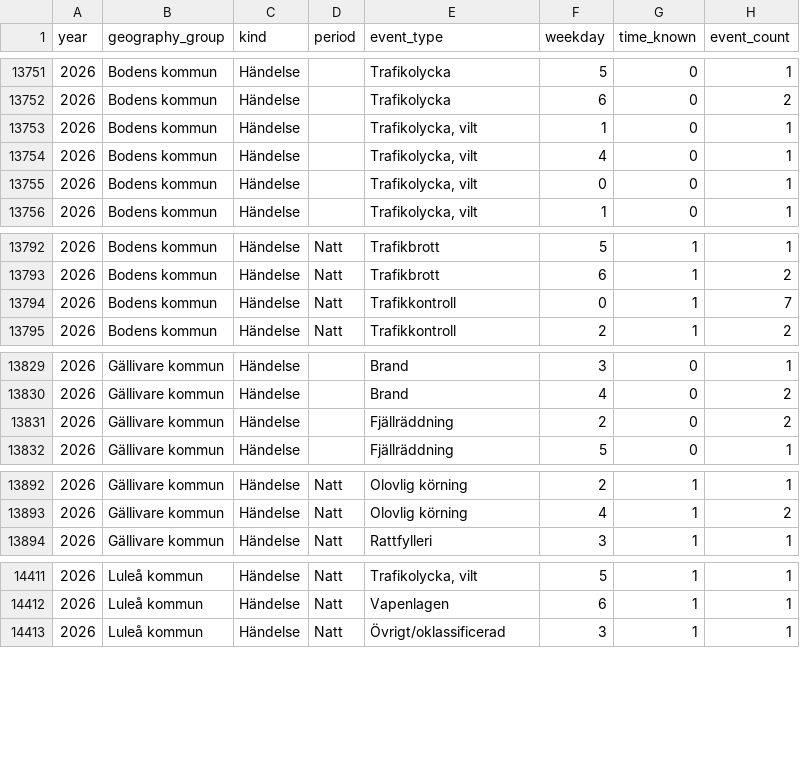
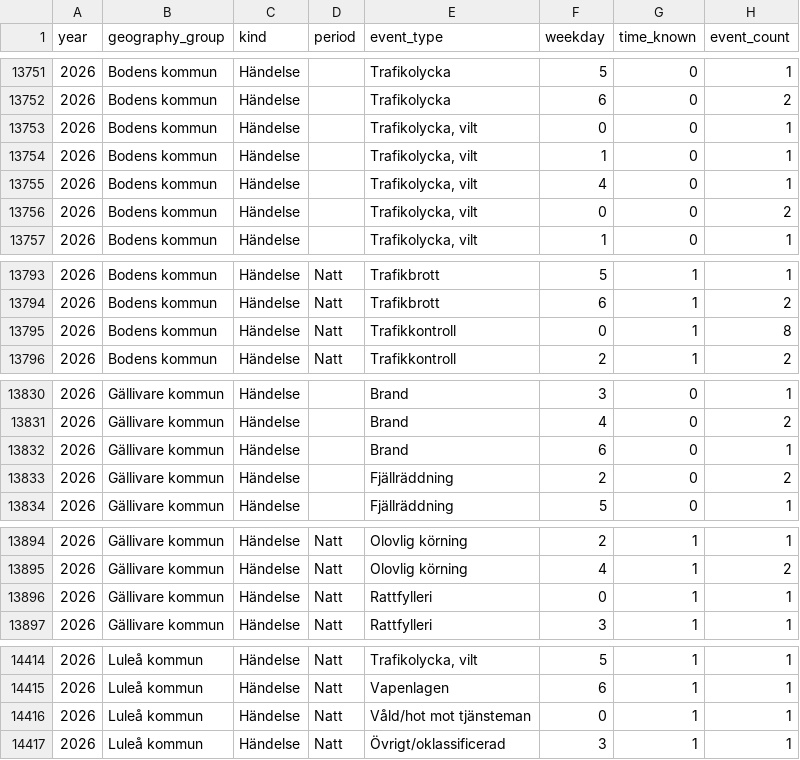
Before and after one commit to Lulea-statistik/Lulea-polishandelser, a CSV file: data/weekday_period_observations.csv, drawn as a sheet; only a part is shown, gaps mark what is left out; the diff covers the shown part only.

```diff
--- a/data/weekday_period_observations.csv
+++ b/data/weekday_period_observations.csv
@@ -13752,5 +13752,6 @@ year,geography_group,kind,period,event_type,weekday,time_known,event_count
 2026,Bodens kommun,Händelse,,Trafikolycka,6,0,2
+2026,Bodens kommun,Händelse,,"Trafikolycka,  vilt",0,0,1
 2026,Bodens kommun,Händelse,,"Trafikolycka,  vilt",1,0,1
 2026,Bodens kommun,Händelse,,"Trafikolycka,  vilt",4,0,1
-2026,Bodens kommun,Händelse,,"Trafikolycka, vilt",0,0,1
+2026,Bodens kommun,Händelse,,"Trafikolycka, vilt",0,0,2
 2026,Bodens kommun,Händelse,,"Trafikolycka, vilt",1,0,1
@@ -13793,3 +13794,3 @@ year,geography_group,kind,period,event_type,weekday,time_known,event_count
 2026,Bodens kommun,Händelse,Natt,Trafikbrott,6,1,2
-2026,Bodens kommun,Händelse,Natt,Trafikkontroll,0,1,7
+2026,Bodens kommun,Händelse,Natt,Trafikkontroll,0,1,8
 2026,Bodens kommun,Händelse,Natt,Trafikkontroll,2,1,2
@@ -13830,2 +13831,3 @@ year,geography_group,kind,period,event_type,weekday,time_known,event_count
 2026,Gällivare kommun,Händelse,,Brand,4,0,2
+2026,Gällivare kommun,Händelse,,Brand,6,0,1
 2026,Gällivare kommun,Händelse,,Fjällräddning,2,0,2
@@ -13893,2 +13895,3 @@ year,geography_group,kind,period,event_type,weekday,time_known,event_count
 2026,Gällivare kommun,Händelse,Natt,Olovlig körning,4,1,2
+2026,Gällivare kommun,Händelse,Natt,Rattfylleri,0,1,1
 2026,Gällivare kommun,Händelse,Natt,Rattfylleri,3,1,1
@@ -14412,2 +14415,3 @@ year,geography_group,kind,period,event_type,weekday,time_known,event_count
 2026,Luleå kommun,Händelse,Natt,Vapenlagen,6,1,1
+2026,Luleå kommun,Händelse,Natt,Våld/hot mot tjänsteman,0,1,1
 2026,Luleå kommun,Händelse,Natt,Övrigt/oklassificerad,3,1,1
```
Also changed, not shown: 3 edited cells elsewhere in this file, data/expanded_monthly_summary.csv, data/summary_details_extra_monthly.csv, 19 other files.
